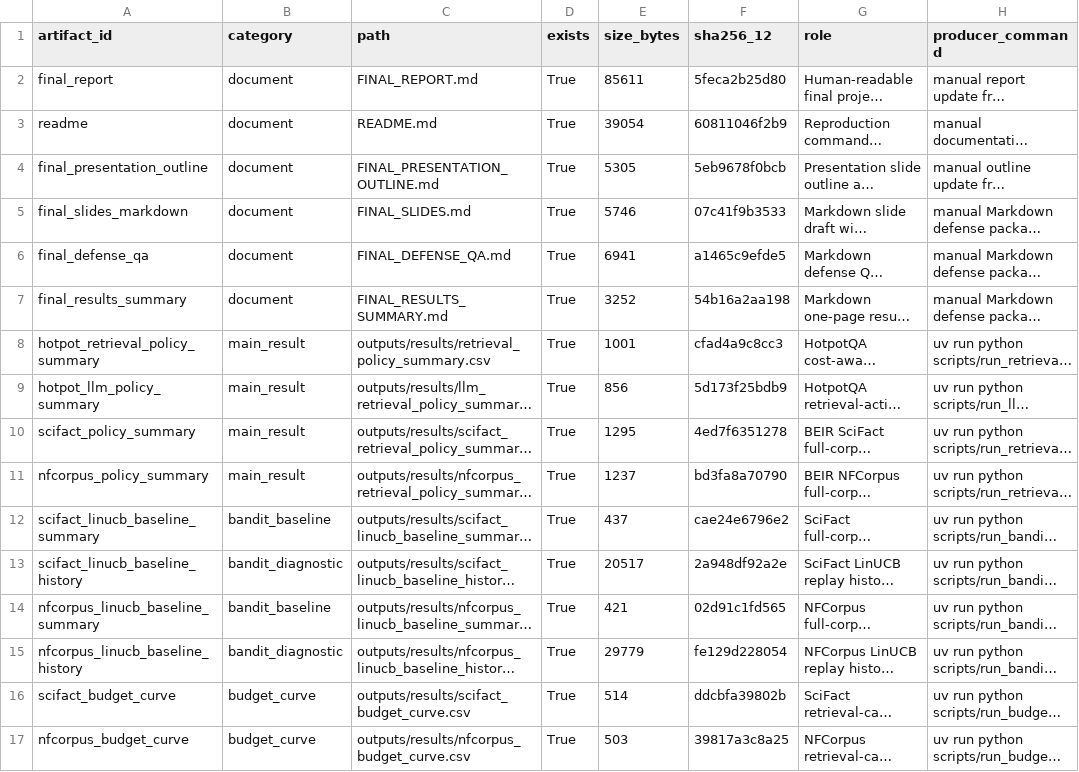
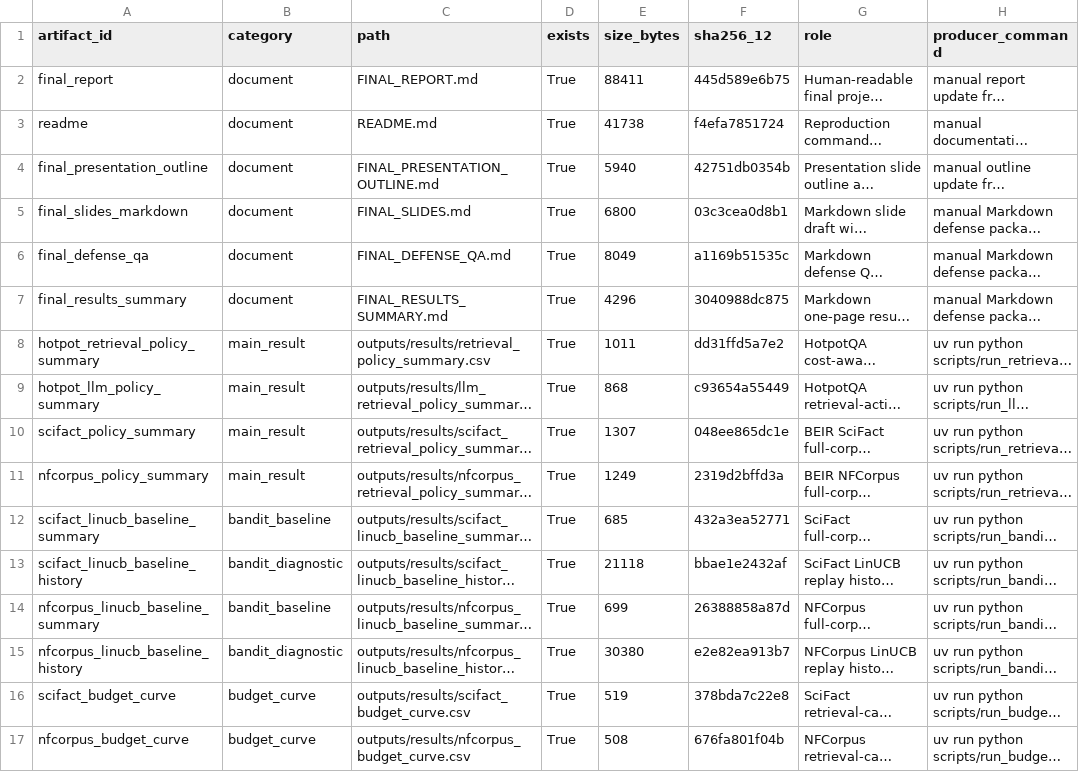
Before and after one commit to shangjung1012/Reinforcement-Learning-Final-Project, a CSV file: outputs/results/final_artifact_index.csv, drawn as a sheet; only a part is shown; long unchanged cells end in …; the diff covers the shown part only; the diff names each change by its address in the sheet, - before the commit and + after, or states it on an @@ line.

```diff
--- a/outputs/results/final_artifact_index.csv
+++ b/outputs/results/final_artifact_index.csv
-E2 (size_bytes): 85611
+E2 (size_bytes): 88411
-F2 (sha256_12): 5feca2b25d80
+F2 (sha256_12): 445d589e6b75
-E3 (size_bytes): 39054
+E3 (size_bytes): 41738
-F3 (sha256_12): 60811046f2b9
+F3 (sha256_12): f4efa7851724
-E4 (size_bytes): 5305
+E4 (size_bytes): 5940
-F4 (sha256_12): 5eb9678f0bcb
+F4 (sha256_12): 42751db0354b
-E5 (size_bytes): 5746
+E5 (size_bytes): 6800
-F5 (sha256_12): 07c41f9b3533
+F5 (sha256_12): 03c3cea0d8b1
-E6 (size_bytes): 6941
+E6 (size_bytes): 8049
-F6 (sha256_12): a1465c9efde5
+F6 (sha256_12): a1169b51535c
-E7 (size_bytes): 3252
+E7 (size_bytes): 4296
-F7 (sha256_12): 54b16a2aa198
+F7 (sha256_12): 3040988dc875
-E8 (size_bytes): 1001
+E8 (size_bytes): 1011
-F8 (sha256_12): cfad4a9c8cc3
+F8 (sha256_12): dd31ffd5a7e2
-E9 (size_bytes): 856
+E9 (size_bytes): 868
-F9 (sha256_12): 5d173f25bdb9
+F9 (sha256_12): c93654a55449
-E10 (size_bytes): 1295
+E10 (size_bytes): 1307
-F10 (sha256_12): 4ed7f6351278
+F10 (sha256_12): 048ee865dc1e
-E11 (size_bytes): 1237
+E11 (size_bytes): 1249
-F11 (sha256_12): bd3fa8a70790
+F11 (sha256_12): 2319d2bffd3a
-E12 (size_bytes): 437
+E12 (size_bytes): 685
-F12 (sha256_12): cae24e6796e2
+F12 (sha256_12): 432a3ea52771
-E13 (size_bytes): 20517
+E13 (size_bytes): 21118
-F13 (sha256_12): 2a948df92a2e
+F13 (sha256_12): bbae1e2432af
-E14 (size_bytes): 421
+E14 (size_bytes): 699
-F14 (sha256_12): 02d91c1fd565
+F14 (sha256_12): 26388858a87d
-E15 (size_bytes): 29779
+E15 (size_bytes): 30380
-F15 (sha256_12): fe129d228054
+F15 (sha256_12): e2e82ea913b7
-E16 (size_bytes): 514
+E16 (size_bytes): 519
-F16 (sha256_12): ddcbfa39802b
+F16 (sha256_12): 378bda7c22e8
-E17 (size_bytes): 503
+E17 (size_bytes): 508
-F17 (sha256_12): 39817a3c8a25
+F17 (sha256_12): 676fa801f04b
```
Also changed, not shown: 3 added rows and 66 edited cells elsewhere in this file, 11 other files.
